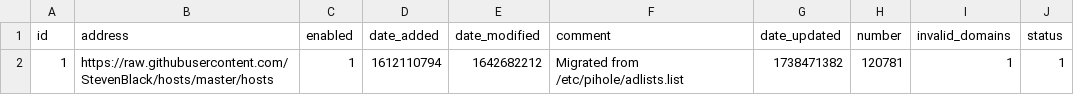
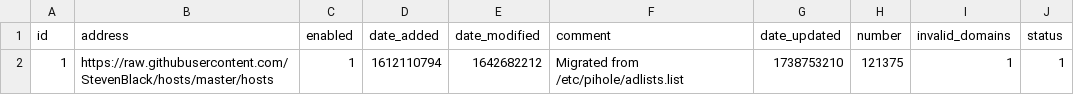
Before and after one commit to tester494/my-pihole-lists, a CSV file: adlist.csv, drawn as a sheet.

Commit message:
Updated February  5, 2025  1:00PM

```diff
--- a/adlist.csv
+++ b/adlist.csv
@@ -1,2 +1,2 @@
 id,address,enabled,date_added,date_modified,comment,date_updated,number,invalid_domains,status
-1,https://raw.githubusercontent.com/StevenBlack/hosts/master/hosts,1,1612110794,1642682212,"Migrated from /etc/pihole/adlists.list",1738471382,120781,1,1
+1,https://raw.githubusercontent.com/StevenBlack/hosts/master/hosts,1,1612110794,1642682212,"Migrated from /etc/pihole/adlists.list",1738753210,121375,1,1
```
